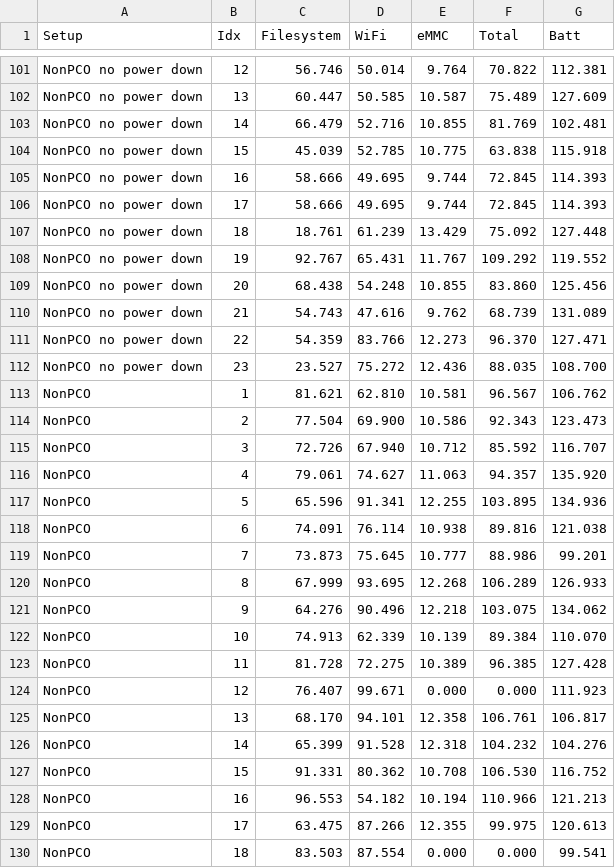
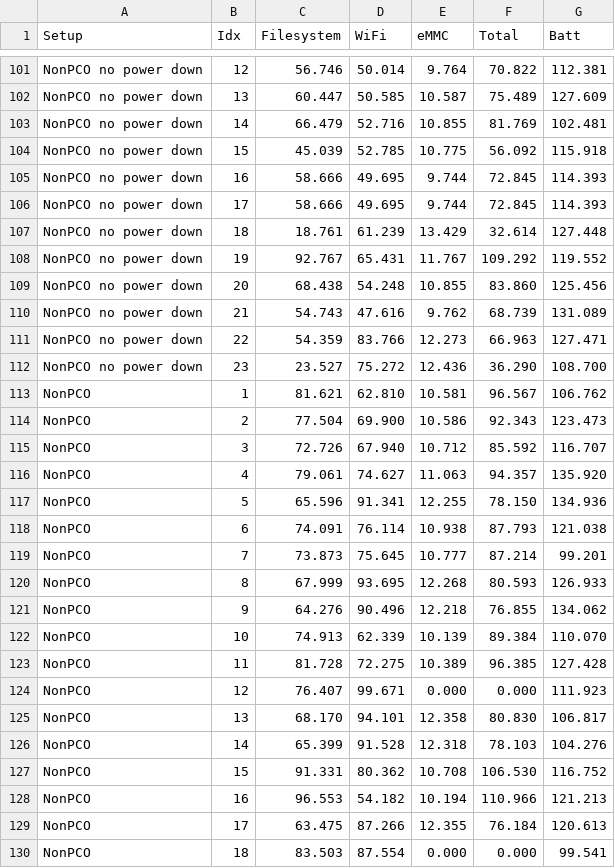
Before and after one commit to woowu/edgeconnect-shutdown-test, a CSV file: rpt/Shutdown improvements.csv, drawn as a sheet; only a part is shown, gaps mark what is left out; the diff covers the shown part only.

```diff
--- a/rpt/Shutdown improvements.csv
+++ b/rpt/Shutdown improvements.csv
@@ -103,6 +103,6 @@ NonPCO no power down,13,60.447,50.585,10.587,75.489,127.609
 NonPCO no power down,14,66.479,52.716,10.855,81.769,102.481
-NonPCO no power down,15,45.039,52.785,10.775,63.838,115.918
+NonPCO no power down,15,45.039,52.785,10.775,56.092,115.918
 NonPCO no power down,16,58.666,49.695,9.744,72.845,114.393
 NonPCO no power down,17,58.666,49.695,9.744,72.845,114.393
-NonPCO no power down,18,18.761,61.239,13.429,75.092,127.448
+NonPCO no power down,18,18.761,61.239,13.429,32.614,127.448
 NonPCO no power down,19,92.767,65.431,11.767,109.292,119.552
@@ -110,4 +110,4 @@ NonPCO no power down,20,68.438,54.248,10.855,83.860,125.456
 NonPCO no power down,21,54.743,47.616,9.762,68.739,131.089
-NonPCO no power down,22,54.359,83.766,12.273,96.370,127.471
-NonPCO no power down,23,23.527,75.272,12.436,88.035,108.700
+NonPCO no power down,22,54.359,83.766,12.273,66.963,127.471
+NonPCO no power down,23,23.527,75.272,12.436,36.290,108.700
 NonPCO,1,81.621,62.810,10.581,96.567,106.762
@@ -116,7 +116,7 @@ NonPCO,3,72.726,67.940,10.712,85.592,116.707
 NonPCO,4,79.061,74.627,11.063,94.357,135.920
-NonPCO,5,65.596,91.341,12.255,103.895,134.936
-NonPCO,6,74.091,76.114,10.938,89.816,121.038
-NonPCO,7,73.873,75.645,10.777,88.986,99.201
-NonPCO,8,67.999,93.695,12.268,106.289,126.933
-NonPCO,9,64.276,90.496,12.218,103.075,134.062
+NonPCO,5,65.596,91.341,12.255,78.150,134.936
+NonPCO,6,74.091,76.114,10.938,87.793,121.038
+NonPCO,7,73.873,75.645,10.777,87.214,99.201
+NonPCO,8,67.999,93.695,12.268,80.593,126.933
+NonPCO,9,64.276,90.496,12.218,76.855,134.062
 NonPCO,10,74.913,62.339,10.139,89.384,110.070
@@ -124,7 +124,7 @@ NonPCO,11,81.728,72.275,10.389,96.385,127.428
 NonPCO,12,76.407,99.671,0.000,0.000,111.923
-NonPCO,13,68.170,94.101,12.358,106.761,106.817
-NonPCO,14,65.399,91.528,12.318,104.232,104.276
+NonPCO,13,68.170,94.101,12.358,80.830,106.817
+NonPCO,14,65.399,91.528,12.318,78.103,104.276
 NonPCO,15,91.331,80.362,10.708,106.530,116.752
 NonPCO,16,96.553,54.182,10.194,110.966,121.213
-NonPCO,17,63.475,87.266,12.355,99.975,120.613
+NonPCO,17,63.475,87.266,12.355,76.184,120.613
 NonPCO,18,83.503,87.554,0.000,0.000,99.541
```
Also changed, not shown: 76 edited cells elsewhere in this file, 6 other files.
